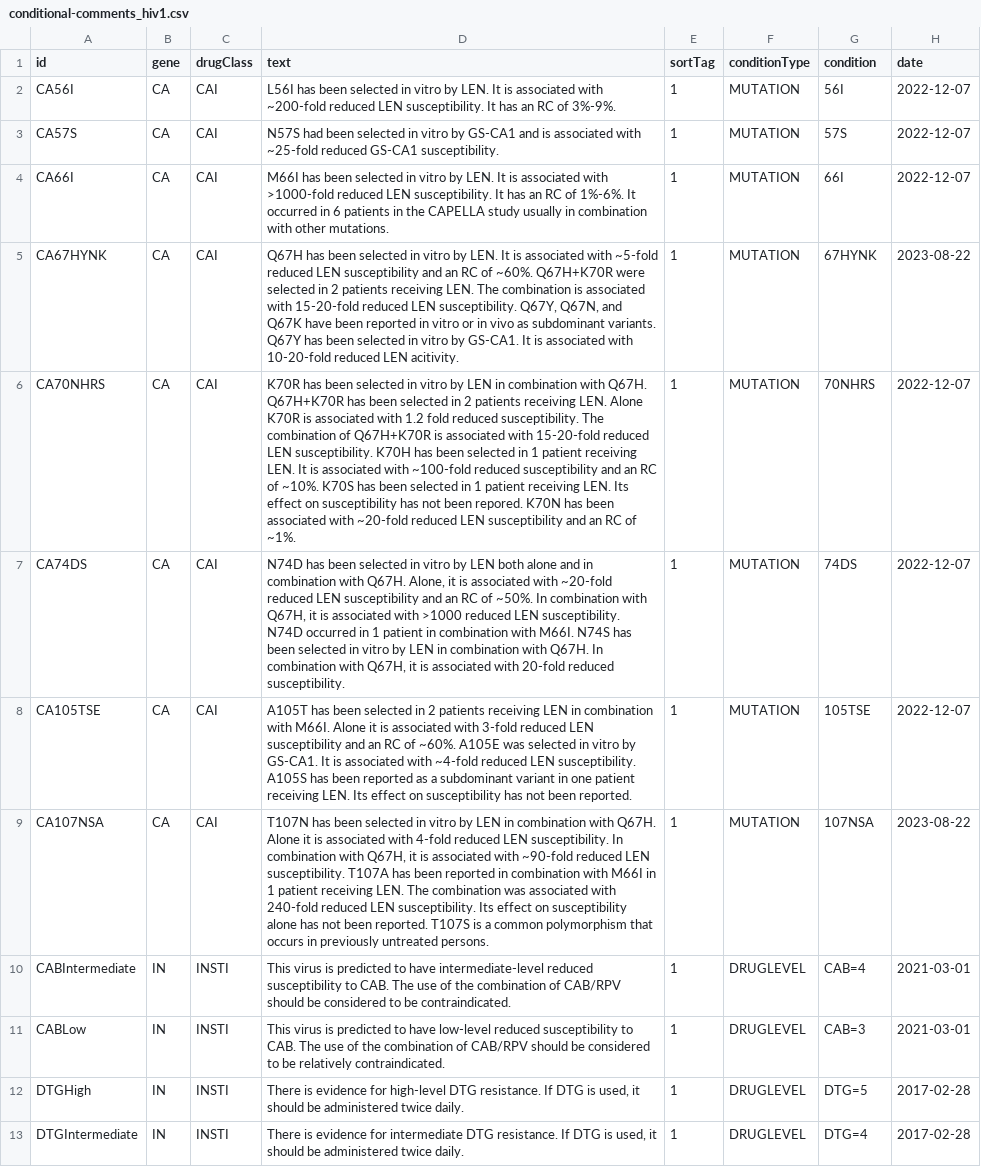
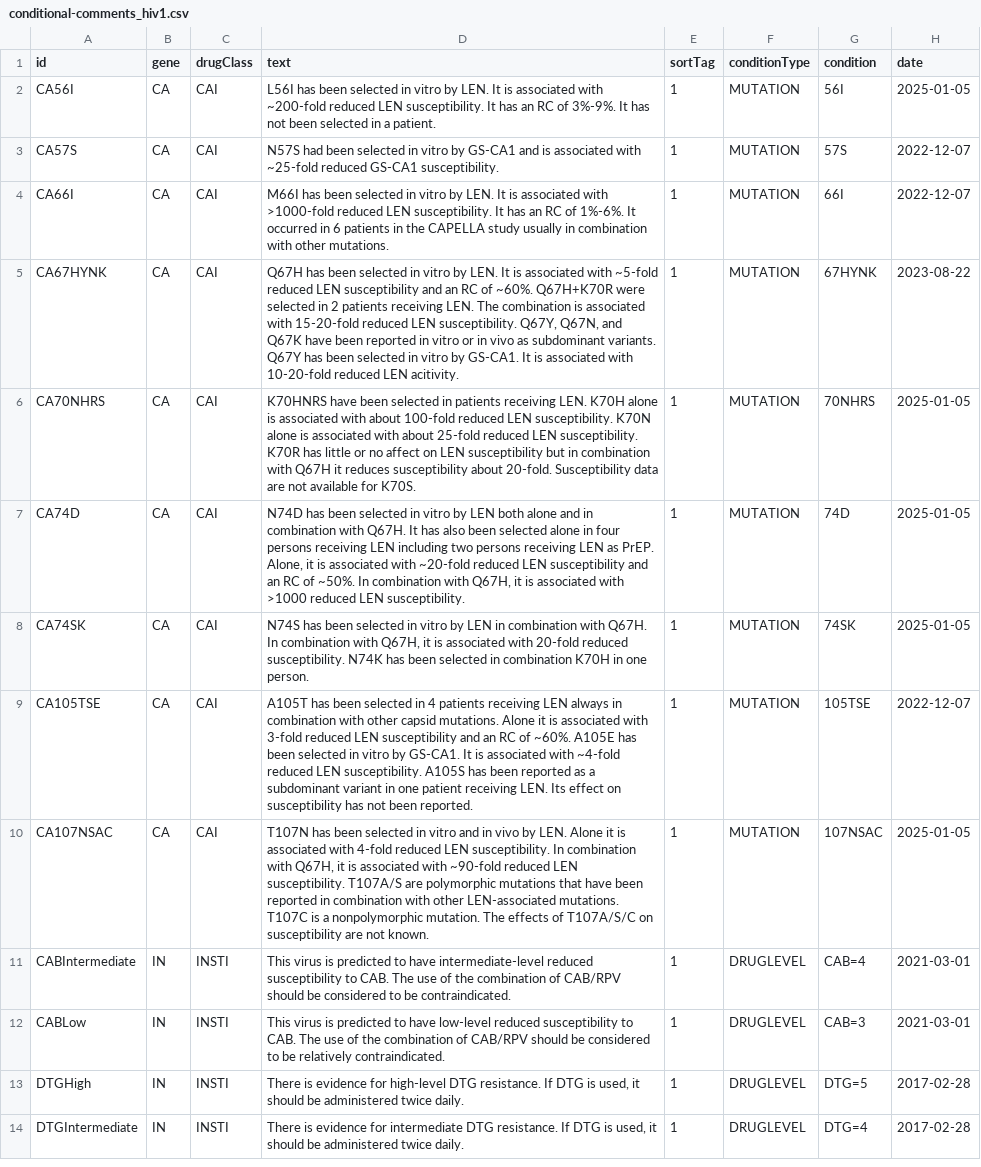
Before and after one commit to hivdb/hivdb-cms, a CSV file: resources/hivfacts-data/conditional-comments_hiv1.csv, drawn as a sheet; only a part is shown; addresses are those after the commit; the diff names each change by its address in the sheet, - before the commit and + after, or states it on an @@ line.

Commit message:
Sync hivfacts

```diff
--- a/resources/hivfacts-data/conditional-comments_hiv1.csv
+++ b/resources/hivfacts-data/conditional-comments_hiv1.csv
-D2 (text): …of 3%-9%.
+D2 (text): …of 3%-9%. It has not been selected in a patient.
-H2 (date): 2022-12-07
+H2 (date): 2025-01-05
-D6 (text): K70R has been selected in vitro by LEN in combination with Q67H. Q67H+K70R has been selected in 2 patients receiving LEN. Alone K70R is associated with 1.2 fold reduced susceptibility. The combination of Q67H+K70R is associated with 15-20-fold reduced LEN susceptibility. K70H has been selected in 1 patient receiving LEN. It is associated with ~100-fold reduced susceptibility and an RC of ~10%. K70S has been selected in 1 patient receiving LEN. Its effect on susceptibility has not been repored. K70N has been associated with ~20-fold reduced LEN susceptibility and an RC of ~1%.
+D6 (text): K70HNRS have been selected in patients receiving LEN. K70H alone is associated with about 100-fold reduced LEN susceptibility. K70N alone is associated with about 25-fold reduced LEN susceptibility. K70R has little or no affect on LEN susceptibility but in combination with Q67H it reduces susceptibility about 20-fold. Susceptibility data are not available for K70S.
-H6:H7 (date): 2022-12-07
+H6:H7 (date): 2025-01-05
-A7 (id): CA74DS
+A7 (id): CA74D
-D7 (text): …with Q67H. Alone, it is associated with ~20-fold reduced LEN susceptibility and an RC of ~50%. In combination with Q67H, it is associated with >1000 reduced LEN susceptibility. N74D occurred in 1 patient in combination with M66I. N74S has been selected in vitro by LEN in combination with Q67H. In combination with Q67H, it is associated with 20-fold reduced susceptibility.
+D7 (text): …with Q67H. It has also been selected alone in four persons receiving LEN including two persons receiving LEN as PrEP. Alone, it is associated with ~20-fold reduced LEN susceptibility and an RC of ~50%. In combination with Q67H, it is associated with >1000 reduced LEN susceptibility.
-G7 (condition): 74DS
+G7 (condition): 74D
+row 8: CA74SK | CA | CAI | N74S has been selected in vitro by LEN in combination with Q67H. In combination with Q67H, it is associated with 20-fold reduced susceptibility. N74K has been selected in combination K70H in one person. | 1 | MUTATION | 74SK | 2025-01-05
-D9 (text): …selected in 2 patients receiving LEN in combination with M66I. Alone it is associated with 3-fold reduced LEN susceptibility and an RC of ~60%. A105E was selected in…
+D9 (text): …selected in 4 patients receiving LEN always in combination with other capsid mutations. Alone it is associated with 3-fold reduced LEN susceptibility and an RC of ~60%. A105E has been selected in…
-A10 (id): CA107NSA
+A10 (id): CA107NSAC
-D10 (text): …in vitro by LEN in combination with Q67H. Alone it is associated with 4-fold reduced LEN susceptibility. In combination with Q67H, it is associated with ~90-fold reduced LEN susceptibility. T107A has been reported in combination with M66I in 1 patient receiving LEN. The combination was associated with 240-fold reduced LEN susceptibility. Its effect on susceptibility alone has not been reported. T107S is a common polymorphism that occurs in previously untreated persons.
+D10 (text): …in vitro and in vivo by LEN. Alone it is associated with 4-fold reduced LEN susceptibility. In combination with Q67H, it is associated with ~90-fold reduced LEN susceptibility. T107A/S are polymorphic mutations that have been reported in combination with other LEN-associated mutations. T107C is a nonpolymorphic mutation. The effects of T107A/S/C on susceptibility are not known.
-G10 (condition): 107NSA
+G10 (condition): 107NSAC
-H10 (date): 2023-08-22
+H10 (date): 2025-01-05
```
Also changed, not shown: 1 other file.
